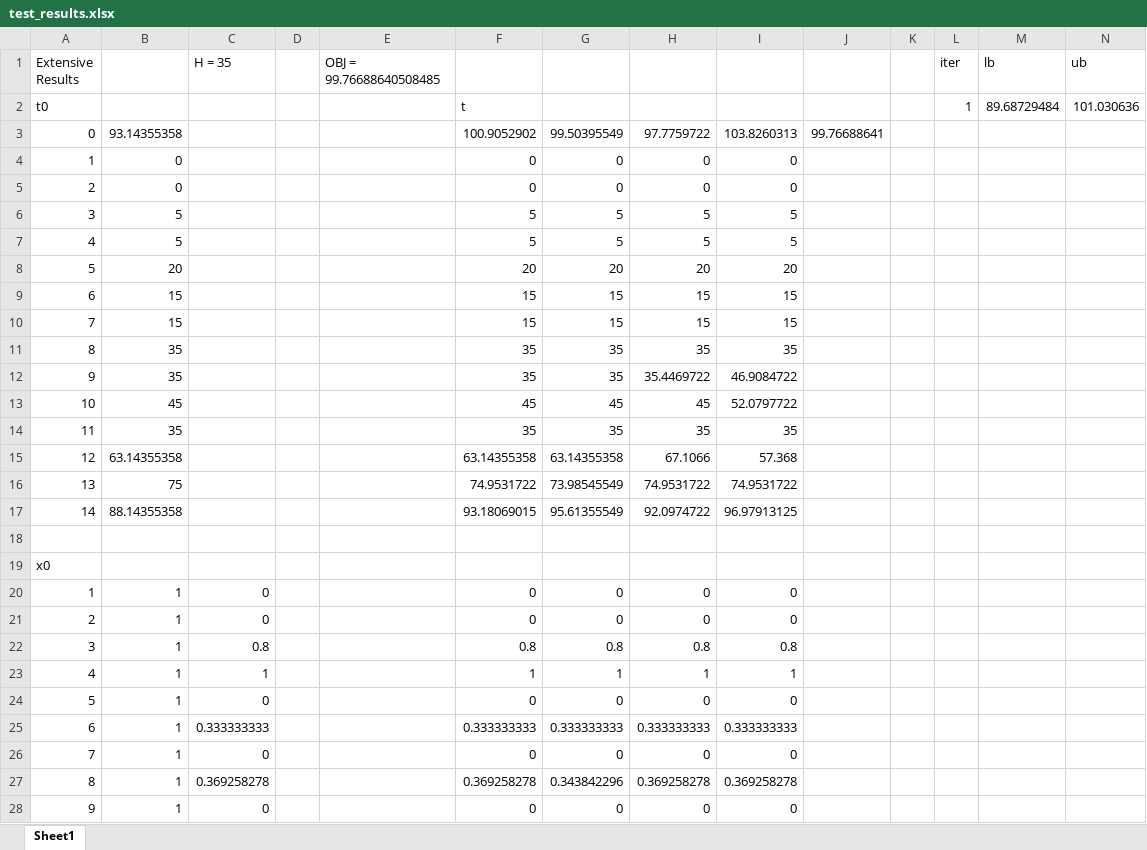
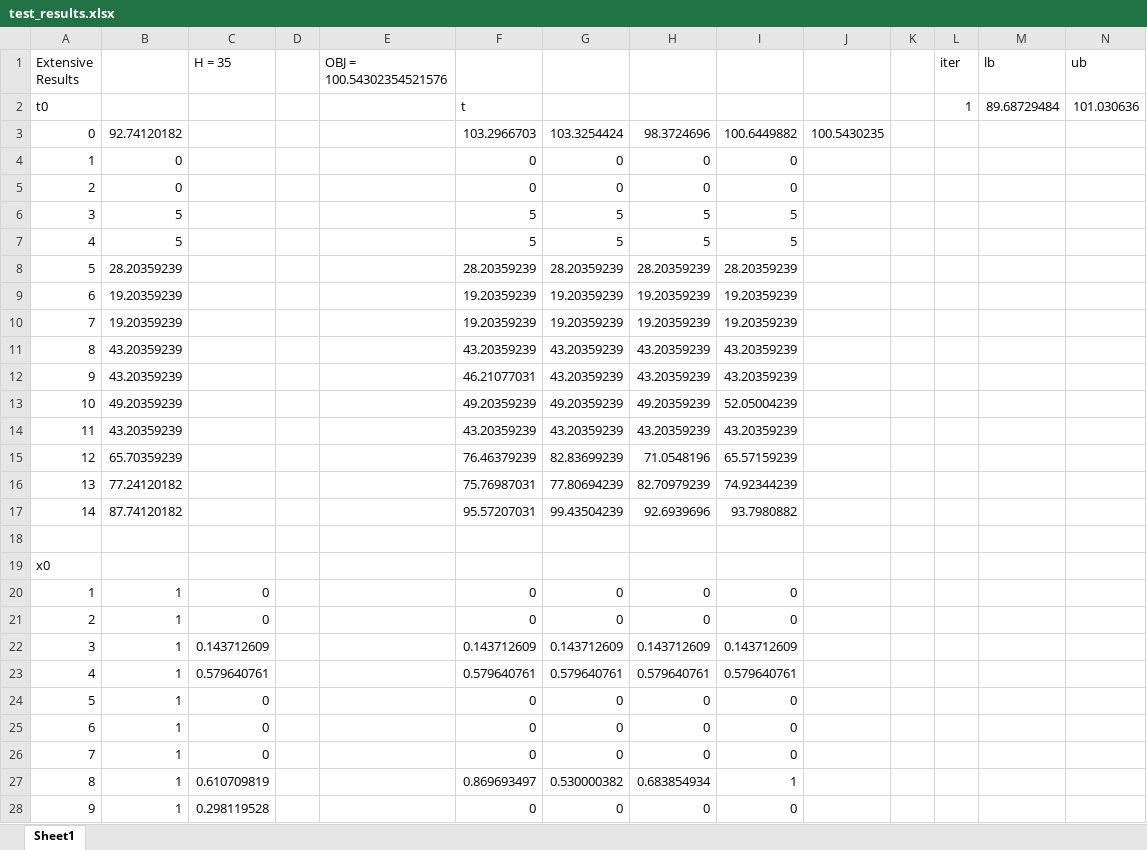
Before and after one commit to haoxiangyang89/PERT, an Excel workbook: src/test_results.xlsx, sheet Sheet1, drawn as a sheet; only a part is shown; values as stored, in another font and other column widths than the file's, no borders; removed rows and columns are numbered as before the commit, all else as after; the diff covers the shown part only; the diff names each change by its address in the sheet, - before the commit and + after, or states it on an @@ line.

Commit message:
Succeful test when given all branch information

```diff
--- a/src/test_results.xlsx (sheet Sheet1)
+++ b/src/test_results.xlsx (sheet Sheet1)
-E1: OBJ = 99.76688640508485
+E1: OBJ = 100.54302354521576
-row 3: 0 | 93.14355358 |  |  |  | 100.9052902 | 99.50395549 | 97.7759722 | 103.8260313 | 99.76688641
+row 3: 0 | 92.74120182 |  |  |  | 103.2966703 | 103.3254424 | 98.3724696 | 100.6449882 | 100.5430235
-row 8: 5 | 20 |  |  |  | 20 | 20 | 20 | 20
-row 9: 6 | 15 |  |  |  | 15 | 15 | 15 | 15
-row 10: 7 | 15 |  |  |  | 15 | 15 | 15 | 15
-row 11: 8 | 35 |  |  |  | 35 | 35 | 35 | 35
-row 12: 9 | 35 |  |  |  | 35 | 35 | 35.4469722 | 46.9084722
-row 13: 10 | 45 |  |  |  | 45 | 45 | 45 | 52.0797722
-row 14: 11 | 35 |  |  |  | 35 | 35 | 35 | 35
-row 15: 12 | 63.14355358 |  |  |  | 63.14355358 | 63.14355358 | 67.1066 | 57.368
-row 16: 13 | 75 |  |  |  | 74.9531722 | 73.98545549 | 74.9531722 | 74.9531722
-row 17: 14 | 88.14355358 |  |  |  | 93.18069015 | 95.61355549 | 92.0974722 | 96.97913125
+row 8: 5 | 28.20359239 |  |  |  | 28.20359239 | 28.20359239 | 28.20359239 | 28.20359239
+row 9: 6 | 19.20359239 |  |  |  | 19.20359239 | 19.20359239 | 19.20359239 | 19.20359239
+row 10: 7 | 19.20359239 |  |  |  | 19.20359239 | 19.20359239 | 19.20359239 | 19.20359239
+row 11: 8 | 43.20359239 |  |  |  | 43.20359239 | 43.20359239 | 43.20359239 | 43.20359239
+row 12: 9 | 43.20359239 |  |  |  | 46.21077031 | 43.20359239 | 43.20359239 | 43.20359239
+row 13: 10 | 49.20359239 |  |  |  | 49.20359239 | 49.20359239 | 49.20359239 | 52.05004239
+row 14: 11 | 43.20359239 |  |  |  | 43.20359239 | 43.20359239 | 43.20359239 | 43.20359239
+row 15: 12 | 65.70359239 |  |  |  | 76.46379239 | 82.83699239 | 71.0548196 | 65.57159239
+row 16: 13 | 77.24120182 |  |  |  | 75.76987031 | 77.80694239 | 82.70979239 | 74.92344239
+row 17: 14 | 87.74120182 |  |  |  | 95.57207031 | 99.43504239 | 92.6939696 | 93.7980882
-row 22: 3 | 1 | 0.8 |  |  | 0.8 | 0.8 | 0.8 | 0.8
-row 23: 4 | 1 | 1 |  |  | 1 | 1 | 1 | 1
+row 22: 3 | 1 | 0.143712609 |  |  | 0.143712609 | 0.143712609 | 0.143712609 | 0.143712609
+row 23: 4 | 1 | 0.579640761 |  |  | 0.579640761 | 0.579640761 | 0.579640761 | 0.579640761
-row 25: 6 | 1 | 0.333333333 |  |  | 0.333333333 | 0.333333333 | 0.333333333 | 0.333333333
+row 25: 6 | 1 | 0 |  |  | 0 | 0 | 0 | 0
-row 27: 8 | 1 | 0.369258278 |  |  | 0.369258278 | 0.343842296 | 0.369258278 | 0.369258278
+row 27: 8 | 1 | 0.610709819 |  |  | 0.869693497 | 0.530000382 | 0.683854934 | 1
-C28 (H = 35): 0
+C28 (H = 35): 0.298119528
```
Also changed, not shown: 1 added row, 1 removed row and 12 edited cells elsewhere in this sheet, 4 other files.
